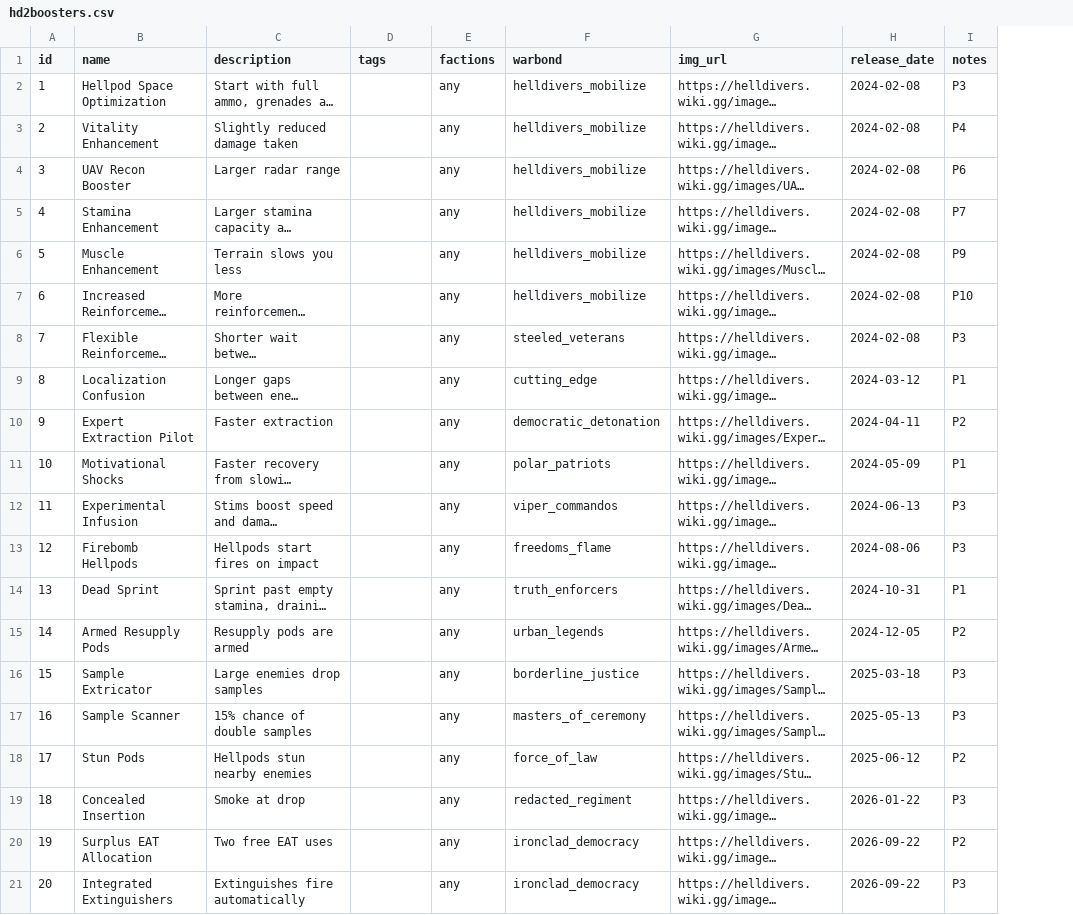
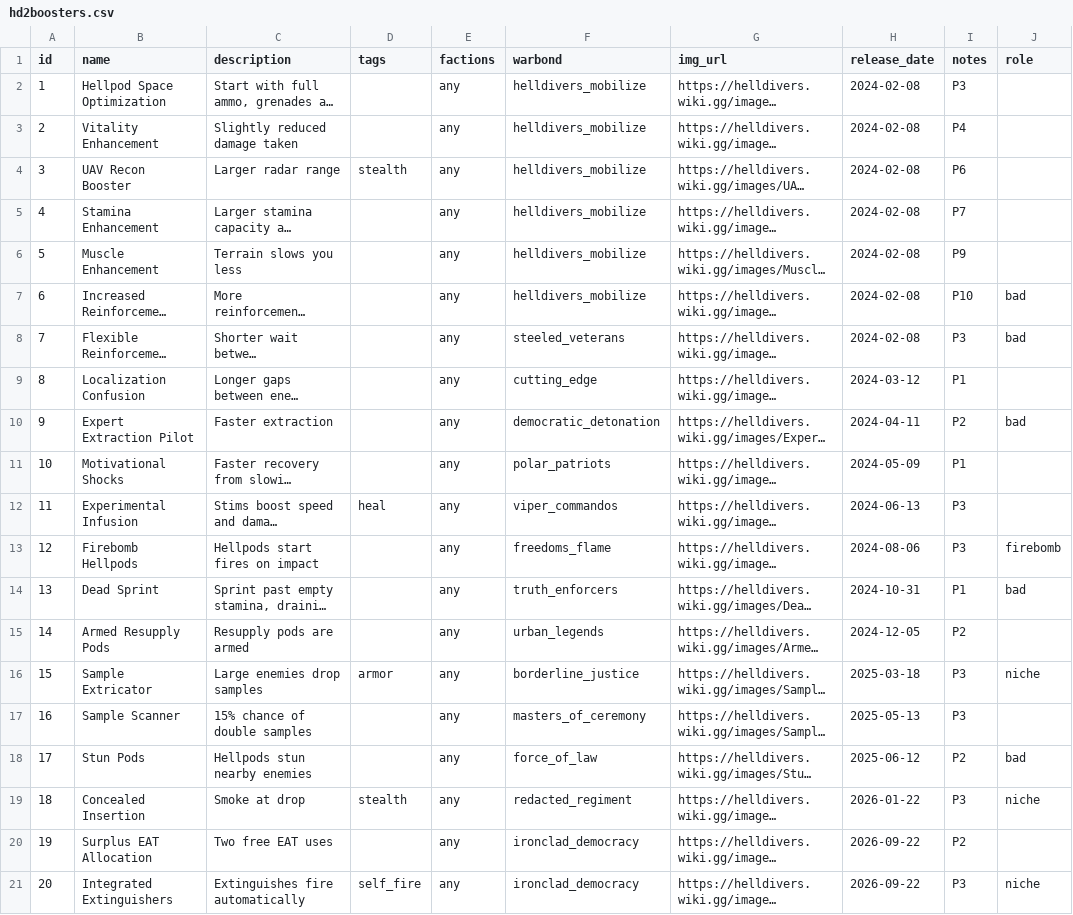
Before and after one commit to GuruDingo/Slopinator-HD2-Loadout-Randomizer, a CSV file: hd2boosters.csv, drawn as a sheet; long unchanged cells end in …; the diff names each change by its address in the sheet, - before the commit and + after, or states it on an @@ line.

```diff
--- a/hd2boosters.csv
+++ b/hd2boosters.csv
+column J (role), rows 7-21: bad | bad |  | bad |  |  | firebomb | bad |  | niche |  | bad | niche |  | niche
-D4 (tags): (empty)
+D4 (tags): stealth
-D12 (tags): (empty)
+D12 (tags): heal
-D16 (tags): (empty)
+D16 (tags): armor
-D19 (tags): (empty)
+D19 (tags): stealth
-D21 (tags): (empty)
+D21 (tags): self_fire
```
Also changed, not shown: hd2gear.csv, hd2passives.csv, 8 other files.
